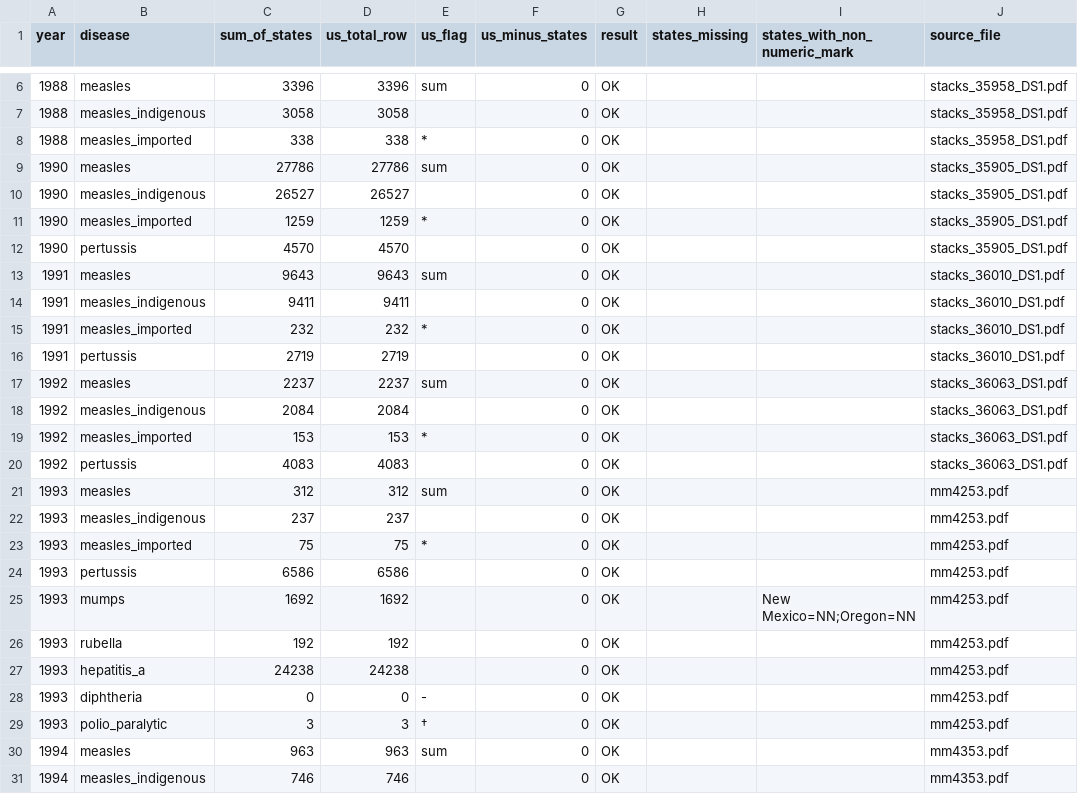
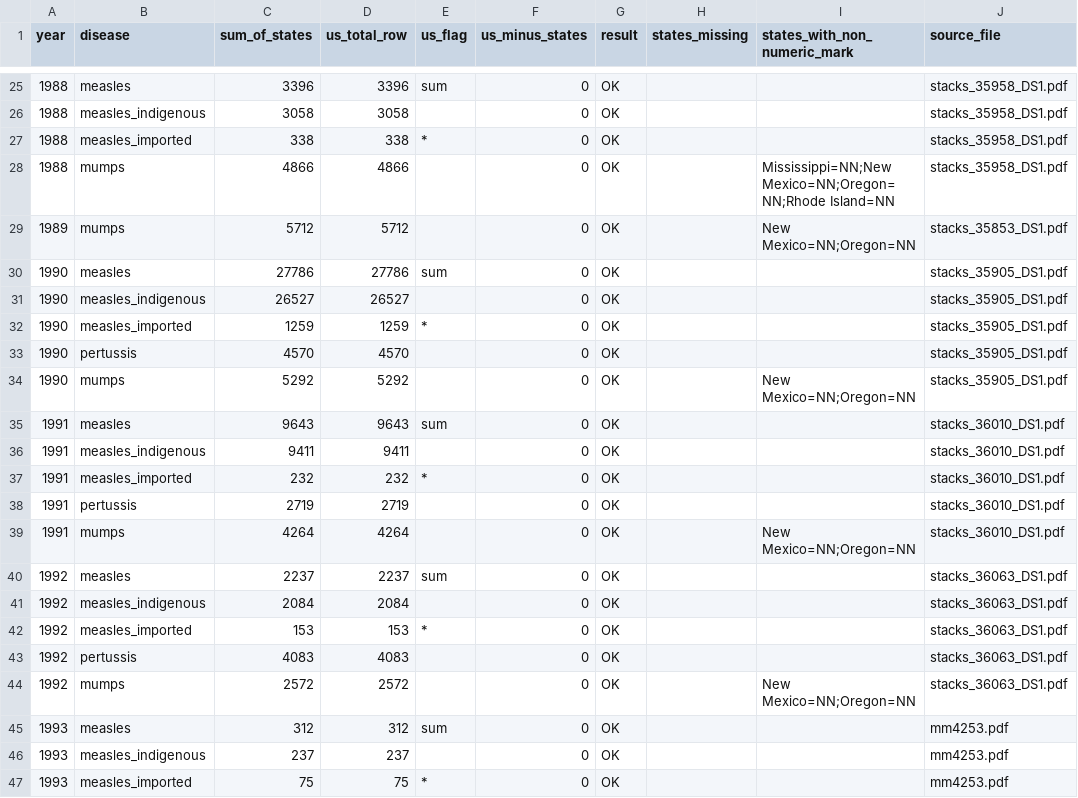
Before and after one commit to Data4ThePeople/DiseaseVaccinationMap, a CSV file: data/raw/bridge/checks_state_sum_vs_us.csv, drawn as a sheet; only a part is shown, gaps mark what is left out; the shorter side is filled out with more unchanged rows; the diff covers the shown part only; the diff names each change by its address in the sheet, - before the commit and + after, or states it on an @@ line.

```diff
--- a/data/raw/bridge/checks_state_sum_vs_us.csv
+++ b/data/raw/bridge/checks_state_sum_vs_us.csv
+row 28: 1988 | mumps | 4866 | 4866 |  | 0 | OK |  | Mississippi=NN;New Mexico=NN;Oregon=NN;Rhode Island=NN | stacks_35958_DS1.pdf
+row 29: 1989 | mumps | 5712 | 5712 |  | 0 | OK |  | New Mexico=NN;Oregon=NN | stacks_35853_DS1.pdf
+row 34: 1990 | mumps | 5292 | 5292 |  | 0 | OK |  | New Mexico=NN;Oregon=NN | stacks_35905_DS1.pdf
+row 39: 1991 | mumps | 4264 | 4264 |  | 0 | OK |  | New Mexico=NN;Oregon=NN | stacks_36010_DS1.pdf
+row 44: 1992 | mumps | 2572 | 2572 |  | 0 | OK |  | New Mexico=NN;Oregon=NN | stacks_36063_DS1.pdf
```
Also changed, not shown: 19 added rows elsewhere in this file, data/coverage_by_year.csv, data/raw/bridge/checks_column_map.csv, 21 other files.
